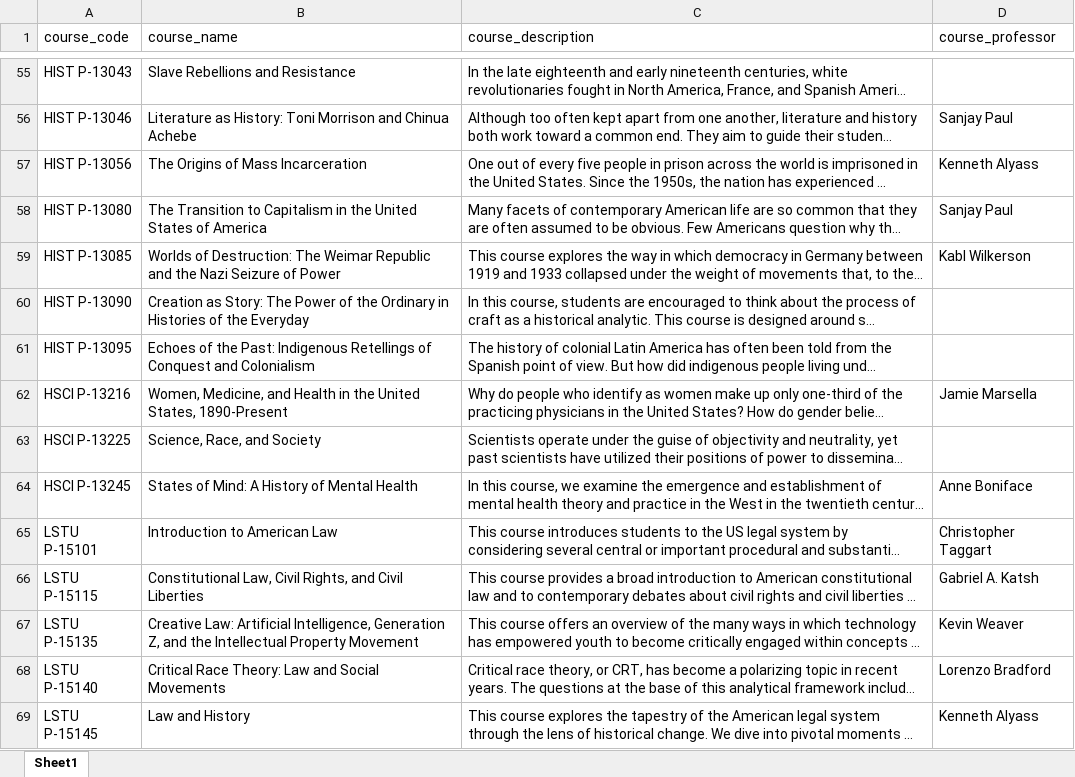
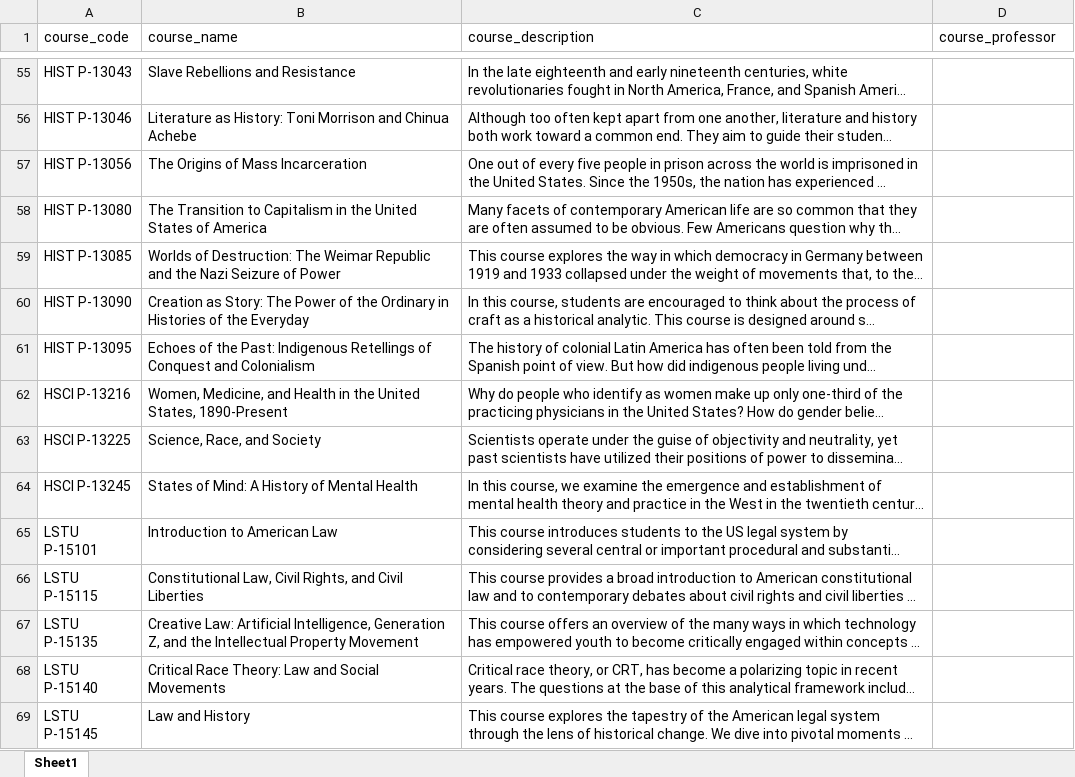
Before and after one commit to kushan-gunasekera/university-scraper, an Excel workbook: 1057. Harvard Extension School/Harvard Extension School.xlsx, sheet Sheet1, drawn as a sheet; only a part is shown, gaps mark what is left out; long unchanged cells end in …; values as stored, in another font and other column widths than the file's, no borders; the diff covers the shown part only; the diff names each change by its address in the sheet, - before the commit and + after, or states it on an @@ line.

```diff
--- a/1057. Harvard Extension School/Harvard Extension School.xlsx (sheet Sheet1)
+++ b/1057. Harvard Extension School/Harvard Extension School.xlsx (sheet Sheet1)
-D56 (course_professor): Sanjay Paul
+D56 (course_professor): (empty)
-D57 (course_professor): Kenneth Alyass
+D57 (course_professor): (empty)
-D58 (course_professor): Sanjay Paul
+D58 (course_professor): (empty)
-D59 (course_professor): Kabl Wilkerson
+D59 (course_professor): (empty)
-D62 (course_professor): Jamie Marsella
+D62 (course_professor): (empty)
-D64 (course_professor): Anne Boniface
+D64 (course_professor): (empty)
-D65 (course_professor): Christopher Taggart
+D65 (course_professor): (empty)
-D66 (course_professor): Gabriel A. Katsh
+D66 (course_professor): (empty)
-D67 (course_professor): Kevin Weaver
+D67 (course_professor): (empty)
-D68 (course_professor): Lorenzo Bradford
+D68 (course_professor): (empty)
-D69 (course_professor): Kenneth Alyass
+D69 (course_professor): (empty)
```
Also changed, not shown: 1 added row and 1184 edited cells elsewhere in this sheet, 1 other file.
